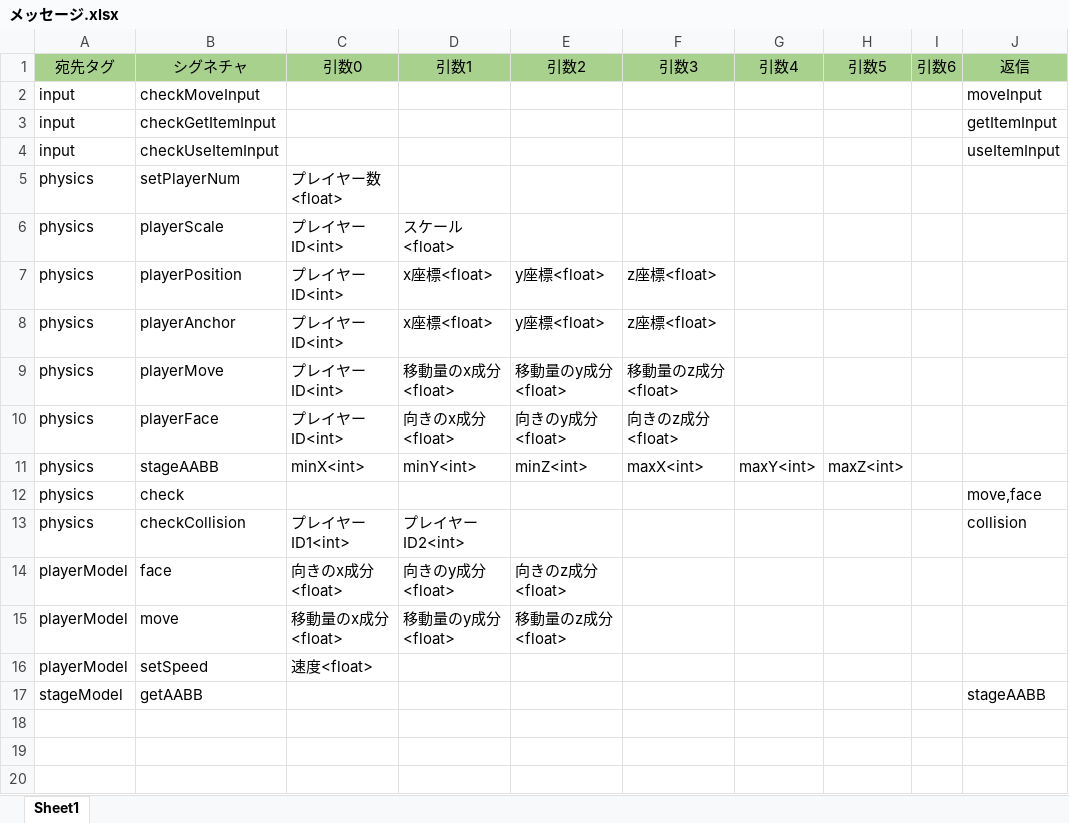
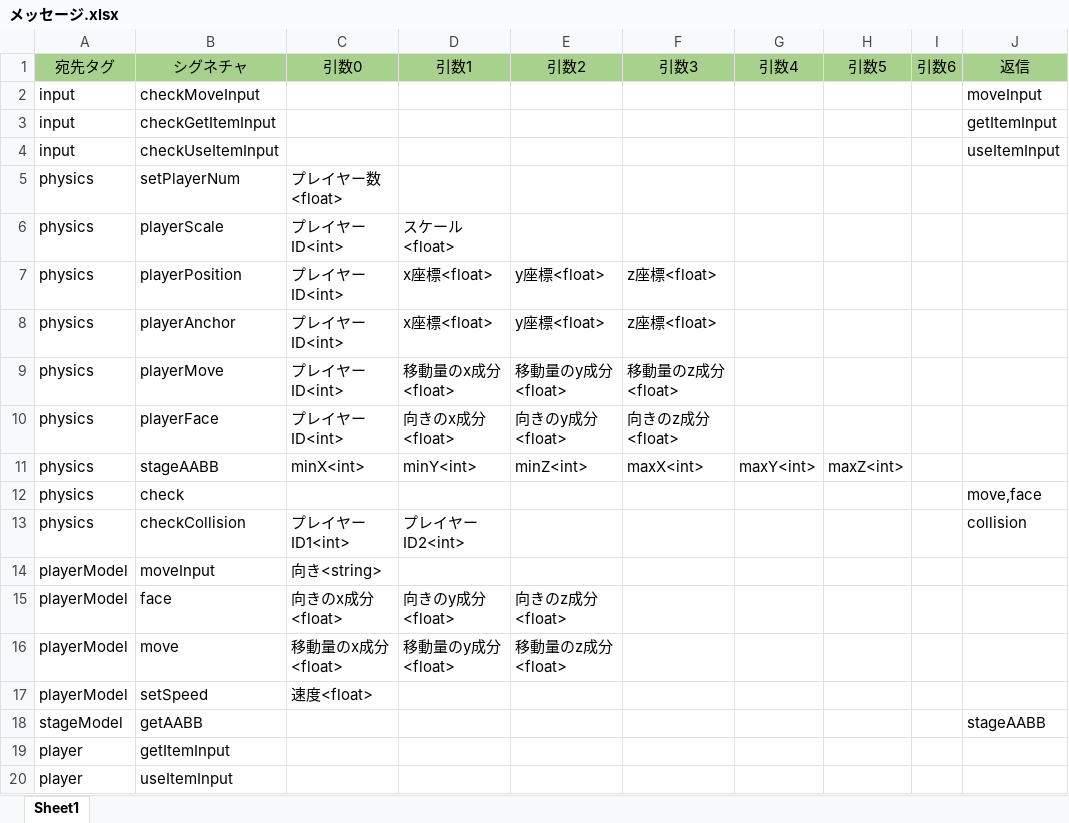
Before and after one commit to RyumaNoma/Onigokko, an Excel workbook: メッセージ.xlsx, sheet Sheet1, drawn as a sheet; values as stored, in another font and other column widths than the file's, no borders; the diff names each change by its address in the sheet, - before the commit and + after, or states it on an @@ line.

```diff
--- a/メッセージ.xlsx (sheet Sheet1)
+++ b/メッセージ.xlsx (sheet Sheet1)
+row 14: playerModel | moveInput | 向き<string>
+row 19: player | getItemInput
+row 20: player | useItemInput
```
Also changed, not shown: 1 other file.
